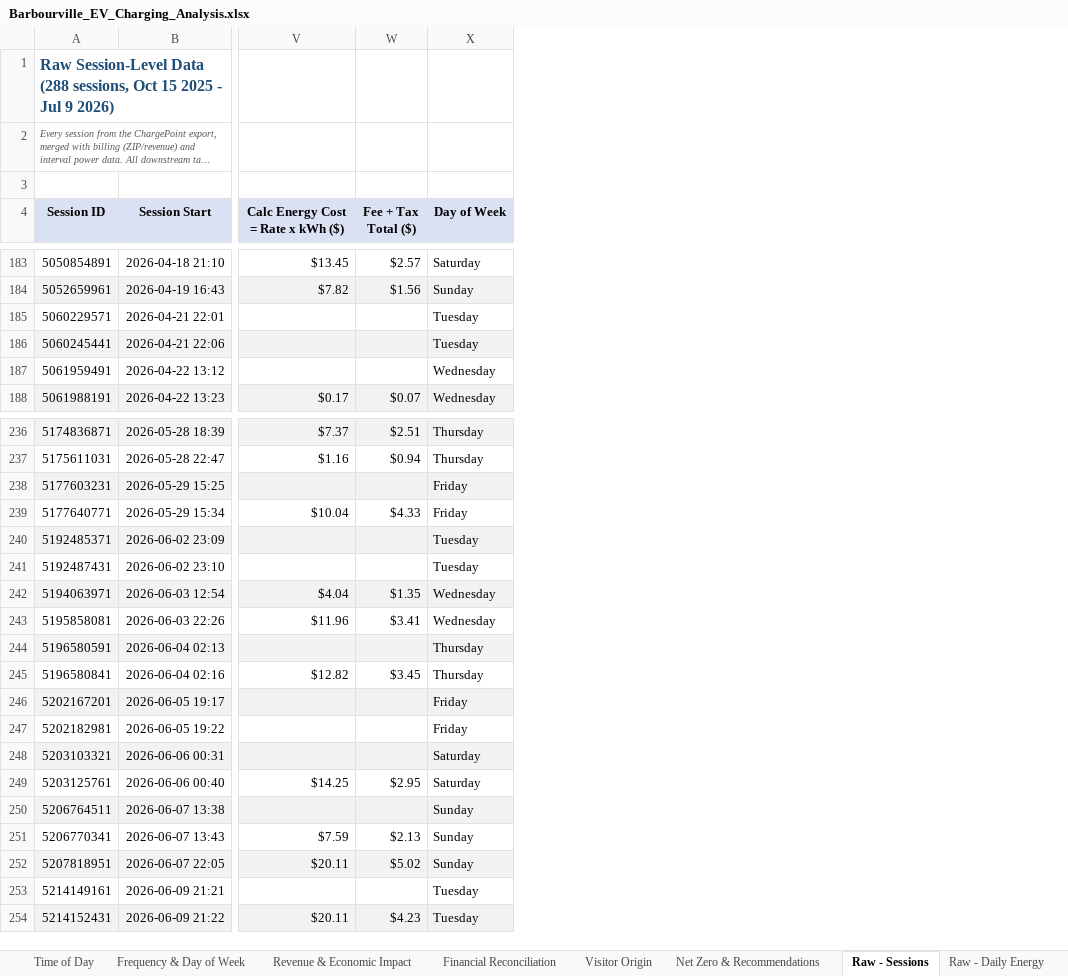
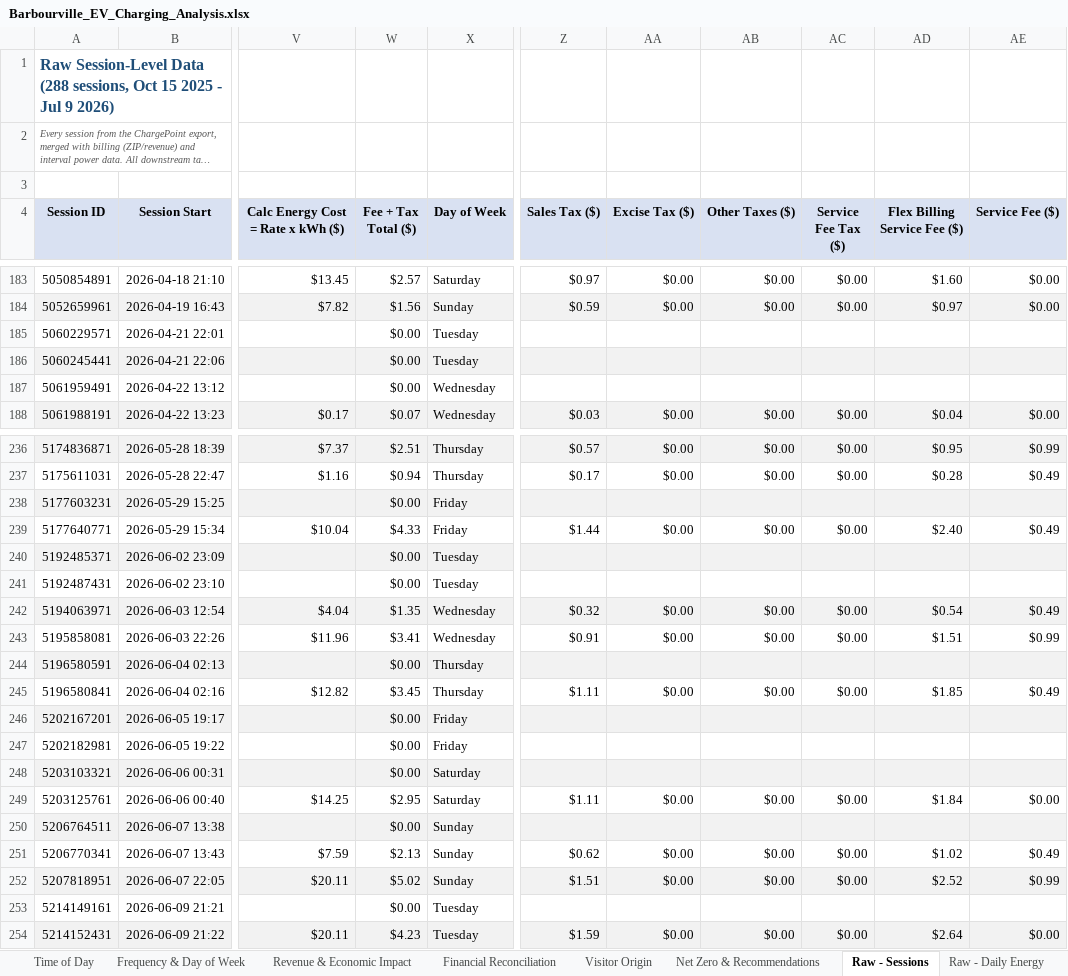
Before and after one commit to irumvaa/barbourville-ev-dashboard, an Excel workbook: Barbourville_EV_Charging_Analysis.xlsx, sheet Raw - Sessions, drawn as a sheet; only a part is shown, gaps mark what is left out; long unchanged cells end in …; values as stored, in another font and other column widths than the file's, no borders; the diff covers the shown part only; the diff names each change by its address in the sheet, - before the commit and + after, or states it on an @@ line.

```diff
--- a/Barbourville_EV_Charging_Analysis.xlsx (sheet Raw - Sessions)
+++ b/Barbourville_EV_Charging_Analysis.xlsx (sheet Raw - Sessions)
+column Z (Sales Tax ($)), rows 183-188: $0.97 | $0.59 |  |  |  | $0.03; rows 236-254: $0.57 | $0.17 |  | $1.44 |  |  | $0.32 | $0.91 |  | $1.11 |  |  |  | $1.11 |  | $0.62 | $1.51 |  | $1.59
+column AA (Excise Tax ($)), rows 183-188: $0.00 | $0.00 |  |  |  | $0.00; rows 236-254: $0.00 | $0.00 |  | $0.00 |  |  | $0.00 | $0.00 |  | $0.00 |  |  |  | $0.00 |  | $0.00 | $0.00 |  | $0.00
+column AB (Other Taxes ($)), rows 183-188: $0.00 | $0.00 |  |  |  | $0.00; rows 236-254: $0.00 | $0.00 |  | $0.00 |  |  | $0.00 | $0.00 |  | $0.00 |  |  |  | $0.00 |  | $0.00 | $0.00 |  | $0.00
+column AC (Service Fee Tax ($)), rows 183-188: $0.00 | $0.00 |  |  |  | $0.00; rows 236-254: $0.00 | $0.00 |  | $0.00 |  |  | $0.00 | $0.00 |  | $0.00 |  |  |  | $0.00 |  | $0.00 | $0.00 |  | $0.00
+column AD (Flex Billing Service Fee ($)), rows 183-188: $1.60 | $0.97 |  |  |  | $0.04; rows 236-254: $0.95 | $0.28 |  | $2.40 |  |  | $0.54 | $1.51 |  | $1.85 |  |  |  | $1.84 |  | $1.02 | $2.52 |  | $2.64
+column AE (Service Fee ($)), rows 183-188: $0.00 | $0.00 |  |  |  | $0.00; rows 236-254: $0.99 | $0.49 |  | $0.49 |  |  | $0.49 | $0.99 |  | $0.49 |  |  |  | $0.00 |  | $0.49 | $0.99 |  | $0.00
-W185:W187 (Fee + Tax Total ($)): (empty)
+W185:W187 (Fee + Tax Total ($)): $0.00
-W238 (Fee + Tax Total ($)): (empty)
+W238 (Fee + Tax Total ($)): $0.00
-W240:W241 (Fee + Tax Total ($)): (empty)
+W240:W241 (Fee + Tax Total ($)): $0.00
-W244 (Fee + Tax Total ($)): (empty)
+W244 (Fee + Tax Total ($)): $0.00
-W246:W248 (Fee + Tax Total ($)): (empty)
+W246:W248 (Fee + Tax Total ($)): $0.00
-W250 (Fee + Tax Total ($)): (empty)
+W250 (Fee + Tax Total ($)): $0.00
-W253 (Fee + Tax Total ($)): (empty)
+W253 (Fee + Tax Total ($)): $0.00
```
Also changed, not shown: 41 edited cells elsewhere in this sheet, sheet Financial Reconciliation, sheet Net Zero & Recommendations, sheet Raw - Zip-County-State, formulas that keep their value, charts or pictures.
